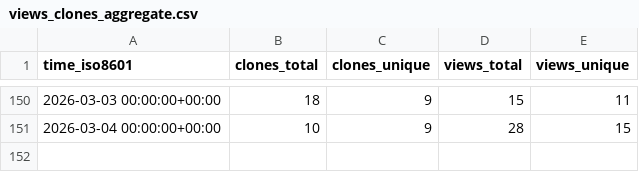
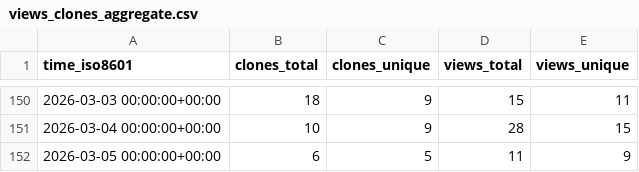
Before and after one commit to shalenMathew/MovieFlix_App, a CSV file: shalenMathew/MovieFlix_App/ghrs-data/views_clones_aggregate.csv, drawn as a sheet; only a part is shown, gaps mark what is left out.

```diff
--- a/shalenMathew/MovieFlix_App/ghrs-data/views_clones_aggregate.csv
+++ b/shalenMathew/MovieFlix_App/ghrs-data/views_clones_aggregate.csv
@@ -151 +151,2 @@ time_iso8601,clones_total,clones_unique,views_total,views_unique
 2026-03-04 00:00:00+00:00,10,9,28,15
+2026-03-05 00:00:00+00:00,6,5,11,9
```
Also changed, not shown: 1 other file.
